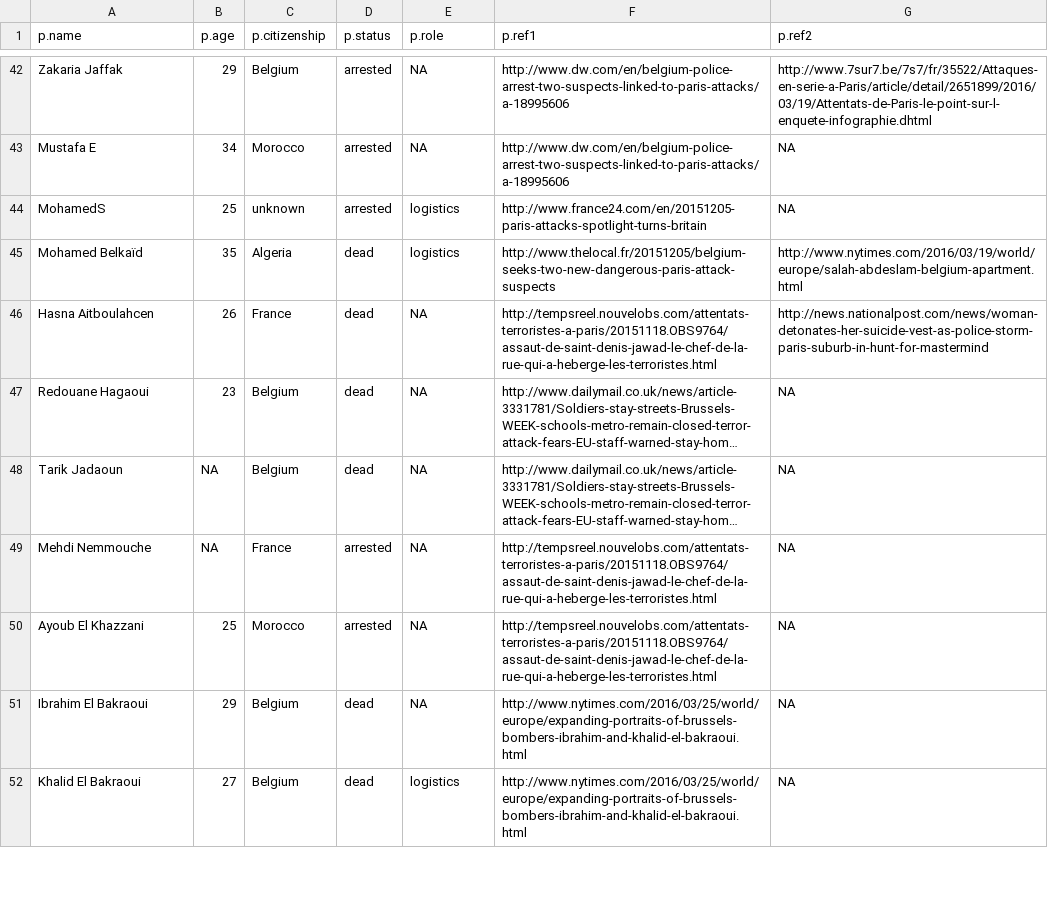
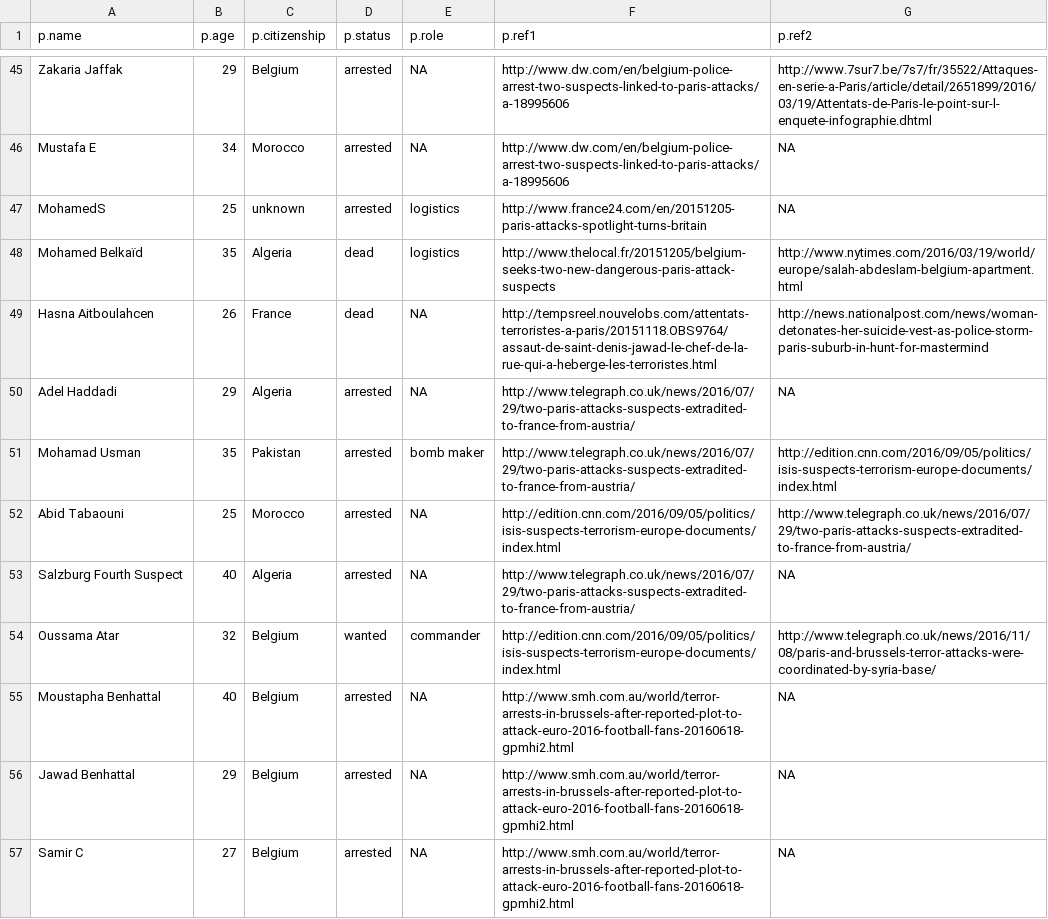
Before and after one commit to sashagutfraind/Nov13, a CSV file: ise_allPersons.csv, drawn as a sheet; only a part is shown, gaps mark what is left out; the shorter side is filled out with more unchanged rows; long unchanged cells end in …; the diff covers the shown part only; the diff names each change by its address in the sheet, - before the commit and + after, or states it on an @@ line.

```diff
--- a/ise_allPersons.csv
+++ b/ise_allPersons.csv
+row 50: Adel Haddadi | 29 | Algeria | arrested | NA | http://www.telegraph.co.uk/news/2016/07/29/two-paris-attacks-suspects-extradited-to-france-from-austria/ | NA
+row 51: Mohamad Usman | 35 | Pakistan | arrested | bomb maker | http://www.telegraph.co.uk/news/2016/07/29/two-paris-attacks-suspects-extradited-to-france-from-austria/ | http://edition.cnn.com/2016/09/05/politics/isis-suspects-terrorism-europe-documents/index.html
+row 52: Abid Tabaouni | 25 | Morocco | arrested | NA | http://edition.cnn.com/2016/09/05/politics/isis-suspects-terrorism-europe-documents/index.html | http://www.telegraph.co.uk/news/2016/07/29/two-paris-attacks-suspects-extradited-to-france-from-austria/
+row 53: Salzburg Fourth Suspect | 40 | Algeria | arrested | NA | http://www.telegraph.co.uk/news/2016/07/29/two-paris-attacks-suspects-extradited-to-france-from-austria/ | NA
+row 54: Oussama Atar | 32 | Belgium | wanted | commander | http://edition.cnn.com/2016/09/05/politics/isis-suspects-terrorism-europe-documents/index.html | http://www.telegraph.co.uk/news/2016/11/08/paris-and-brussels-terror-attacks-were-coordinated-by-syria-base/
+row 55: Moustapha Benhattal | 40 | Belgium | arrested | NA | http://www.smh.com.au/world/terror-arrests-in-brussels-after-reported-plot-to-attack-euro-2016-football-fans-20160618-gpmhi2.html | NA
+row 56: Jawad Benhattal | 29 | Belgium | arrested | NA | http://www.smh.com.au/world/terror-arrests-in-brussels-after-reported-plot-to-attack-euro-2016-football-fans-20160618-gpmhi2.html | NA
+row 57: Samir C | 27 | Belgium | arrested | NA | http://www.smh.com.au/world/terror-arrests-in-brussels-after-reported-plot-to-attack-euro-2016-football-fans-20160618-gpmhi2.html | NA
```
Also changed, not shown: 6 added rows and 5 edited cells elsewhere in this file, ise_networkTieDetails.csv, ise_relationships.csv, 25 other files.
